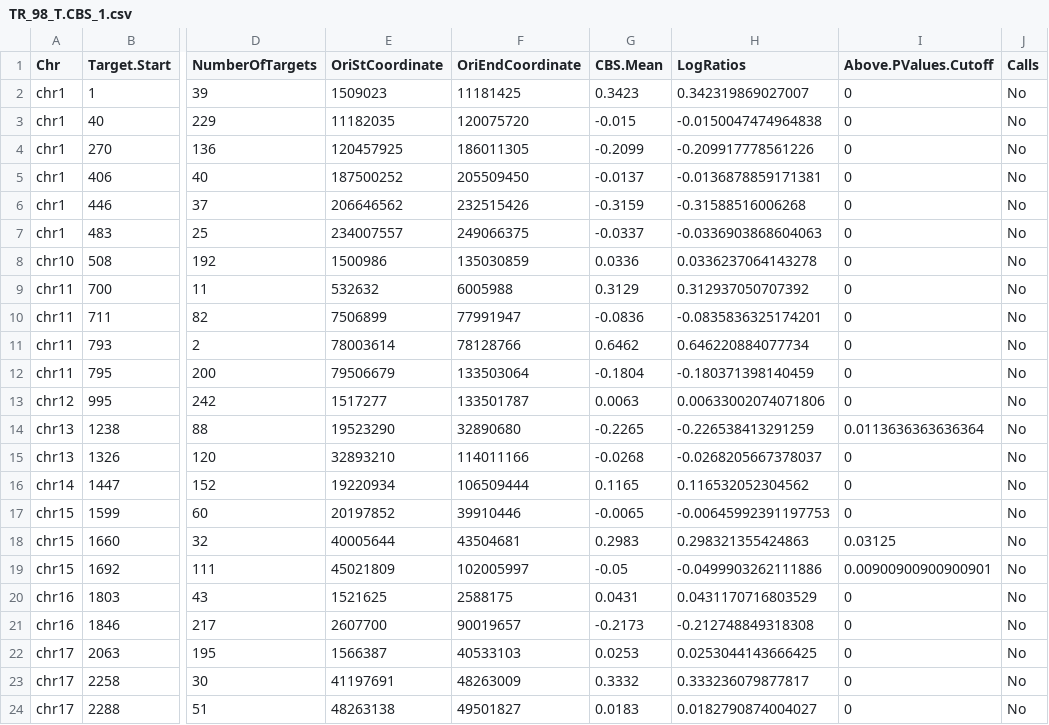
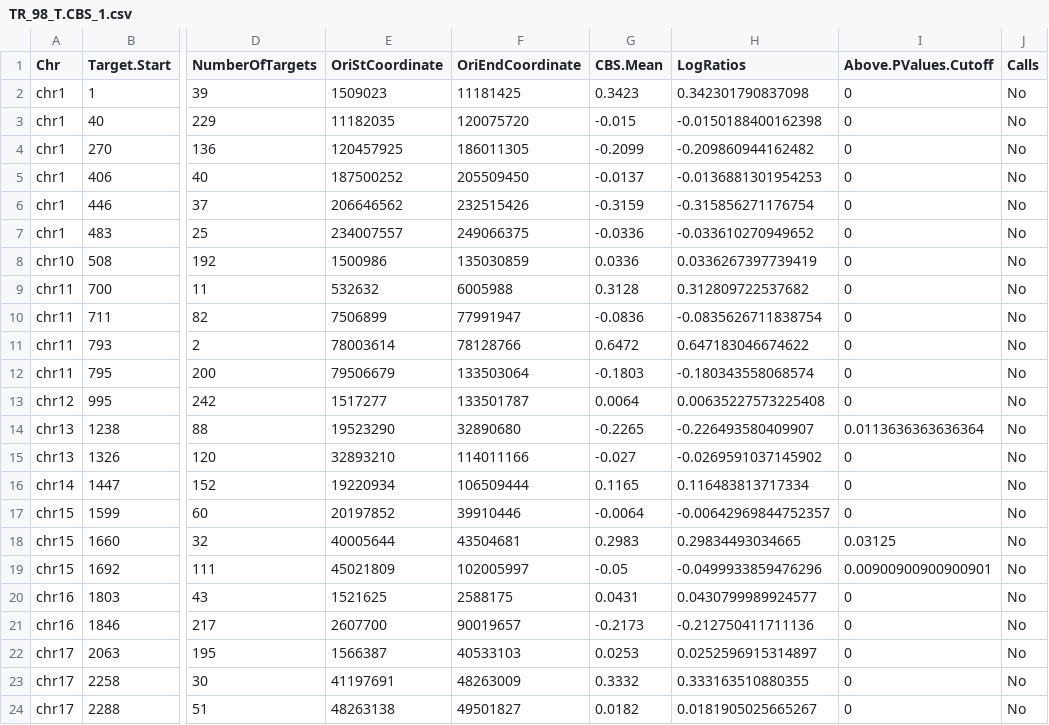
Before and after one commit to etal/cnvkit-examples, a CSV file: compare/contra-pair/TR_98_T.CBS_1.csv, drawn as a sheet; only a part is shown, gaps mark what is left out; the diff covers the shown part only; the diff names each change by its address in the sheet, - before the commit and + after, or states it on an @@ line.

```diff
--- a/compare/contra-pair/TR_98_T.CBS_1.csv
+++ b/compare/contra-pair/TR_98_T.CBS_1.csv
-H2 (LogRatios): 0.342319869027007
+H2 (LogRatios): 0.342301790837098
-H3 (LogRatios): -0.0150047474964838
+H3 (LogRatios): -0.0150188400162398
-H4 (LogRatios): -0.209917778561226
+H4 (LogRatios): -0.209860944162482
-H5 (LogRatios): -0.0136878859171381
+H5 (LogRatios): -0.0136881301954253
-H6 (LogRatios): -0.31588516006268
+H6 (LogRatios): -0.315856271176754
-G7 (CBS.Mean): -0.0337
+G7 (CBS.Mean): -0.0336
-H7 (LogRatios): -0.0336903868604063
+H7 (LogRatios): -0.033610270949652
-H8 (LogRatios): 0.0336237064143278
+H8 (LogRatios): 0.0336267397739419
-G9 (CBS.Mean): 0.3129
+G9 (CBS.Mean): 0.3128
-H9 (LogRatios): 0.312937050707392
+H9 (LogRatios): 0.312809722537682
-H10 (LogRatios): -0.0835836325174201
+H10 (LogRatios): -0.0835626711838754
-G11 (CBS.Mean): 0.6462
+G11 (CBS.Mean): 0.6472
-H11 (LogRatios): 0.646220884077734
+H11 (LogRatios): 0.647183046674622
-G12 (CBS.Mean): -0.1804
+G12 (CBS.Mean): -0.1803
-H12 (LogRatios): -0.180371398140459
+H12 (LogRatios): -0.180343558068574
-G13 (CBS.Mean): 0.0063
+G13 (CBS.Mean): 0.0064
-H13 (LogRatios): 0.00633002074071806
+H13 (LogRatios): 0.00635227573225408
-H14 (LogRatios): -0.226538413291259
+H14 (LogRatios): -0.226493580409907
-G15 (CBS.Mean): -0.0268
+G15 (CBS.Mean): -0.027
-H15 (LogRatios): -0.0268205667378037
+H15 (LogRatios): -0.0269591037145902
-H16 (LogRatios): 0.116532052304562
+H16 (LogRatios): 0.116483813717334
-G17 (CBS.Mean): -0.0065
+G17 (CBS.Mean): -0.0064
-H17 (LogRatios): -0.00645992391197753
+H17 (LogRatios): -0.00642969844752357
-H18 (LogRatios): 0.298321355424863
+H18 (LogRatios): 0.29834493034665
-H19 (LogRatios): -0.0499903262111886
+H19 (LogRatios): -0.0499933859476296
-H20 (LogRatios): 0.0431170716803529
+H20 (LogRatios): 0.0430799989924577
-H21 (LogRatios): -0.212748849318308
+H21 (LogRatios): -0.212750411711136
-H22 (LogRatios): 0.0253044143666425
+H22 (LogRatios): 0.0252596915314897
-H23 (LogRatios): 0.333236079877817
+H23 (LogRatios): 0.333163510880355
-G24 (CBS.Mean): 0.0183
+G24 (CBS.Mean): 0.0182
-H24 (LogRatios): 0.0182790874004027
+H24 (LogRatios): 0.0181905025665267
```
Also changed, not shown: 2 removed rows and 104 edited cells elsewhere in this file, compare/contra-pair/TR_13_T.CBS_1.csv, compare/contra-pair/TR_34_T.CBS_1.csv, 37 other files.
